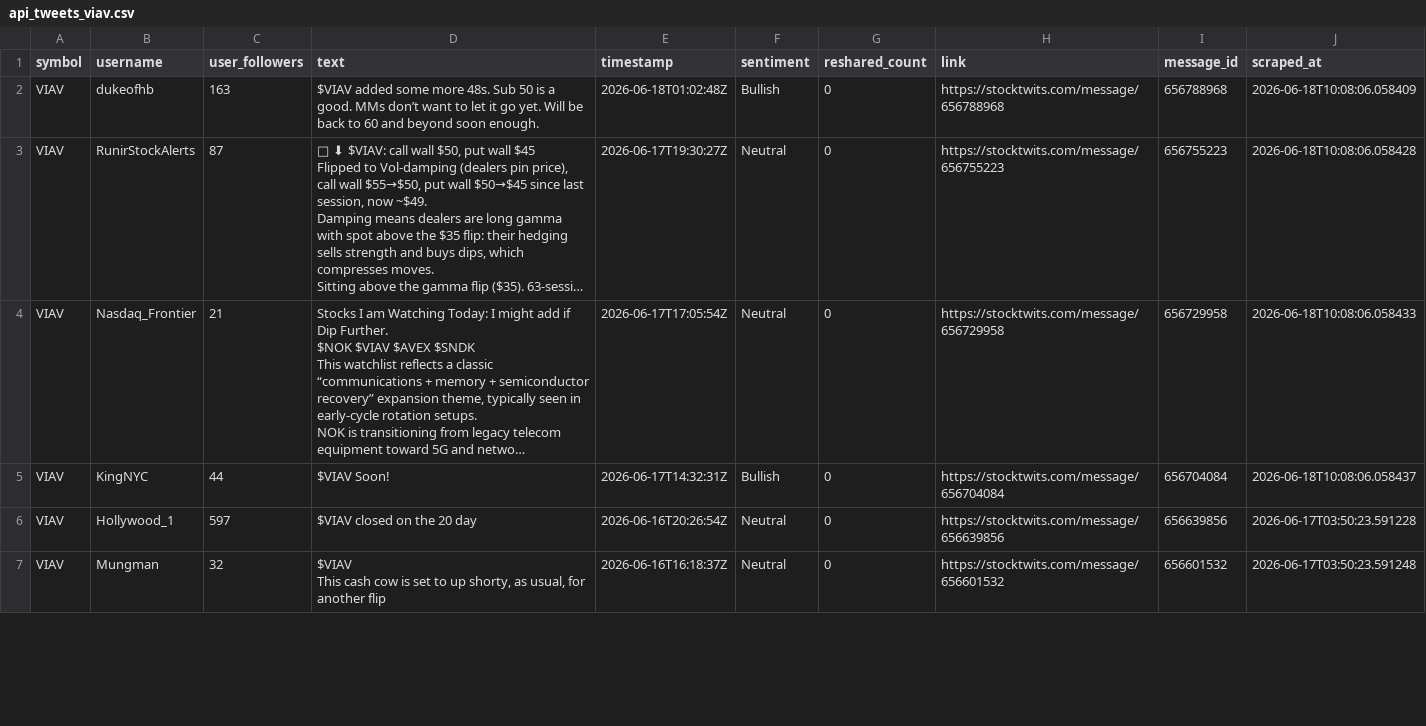
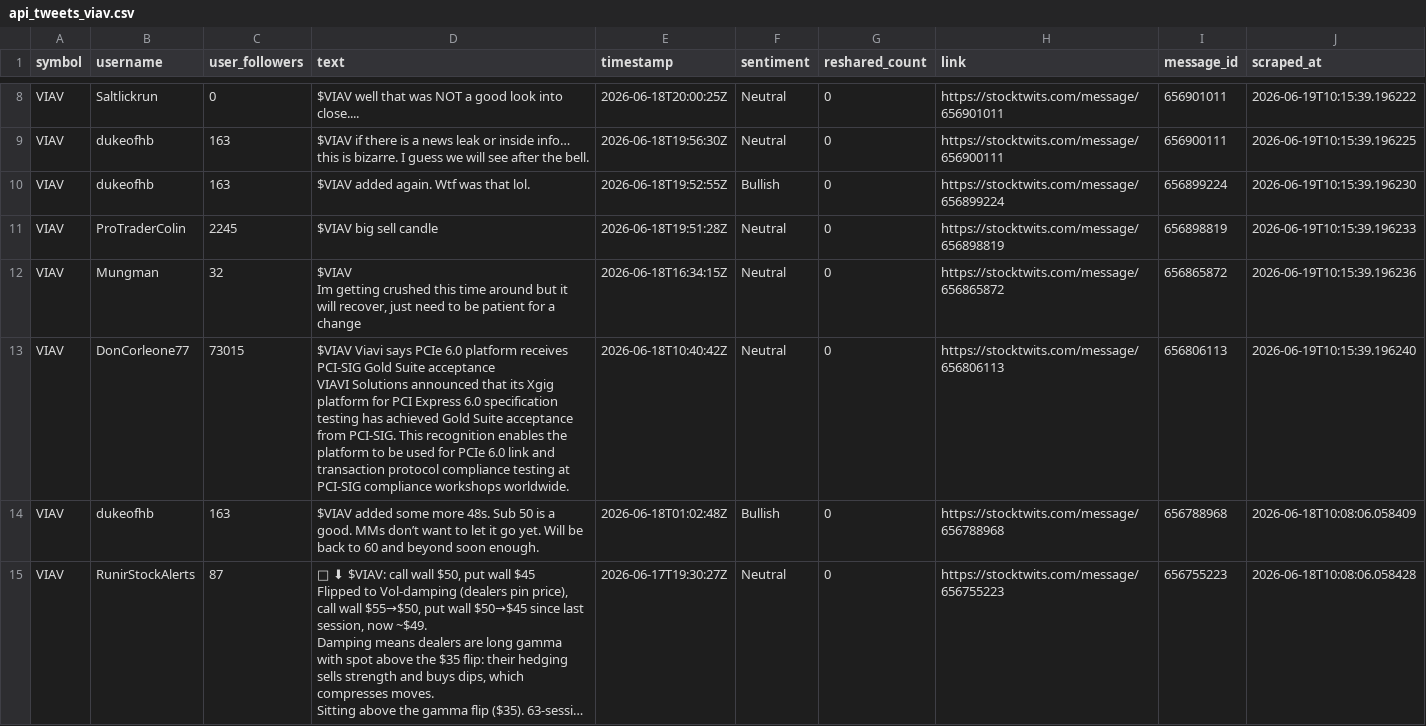
Before and after one commit to ashleyhu3/rays-research, a CSV file: stocktwits/Stocktwits-Scraper-main/data/api_tweets_viav.csv, drawn as a sheet; only a part is shown, gaps mark what is left out; the shorter side is filled out with more unchanged rows; long unchanged cells end in …; the diff covers the shown part only.

```diff
--- a/stocktwits/Stocktwits-Scraper-main/data/api_tweets_viav.csv
+++ b/stocktwits/Stocktwits-Scraper-main/data/api_tweets_viav.csv
@@ -2 +8,10 @@ symbol,username,user_followers,text,timestamp,sentiment,reshared_count,link,mess
+VIAV,Saltlickrun,0,$VIAV well that was NOT a good look into close....,2026-06-18T20:00:25Z,Neutral,0,https://stocktwits.com/message/656901011,656901011,2026-06-19T10:15:39.196222
+VIAV,dukeofhb,163,$VIAV if there is a news leak or inside info… this is bizarre. I guess we will see after the bell.,2026-06-18T19:56:30Z,Neutral,0,https://stocktwits.com/message/656900111,656900111,2026-06-19T10:15:39.196225
+VIAV,dukeofhb,163,$VIAV added again. Wtf was that lol.,2026-06-18T19:52:55Z,Bullish,0,https://stocktwits.com/message/656899224,656899224,2026-06-19T10:15:39.196230
+VIAV,ProTraderColin,2245,$VIAV big sell candle,2026-06-18T19:51:28Z,Neutral,0,https://stocktwits.com/message/656898819,656898819,2026-06-19T10:15:39.196233
+VIAV,Mungman,32,"$VIAV
+Im getting crushed this time around but it will recover, just need to be patient for a change",2026-06-18T16:34:15Z,Neutral,0,https://stocktwits.com/message/656865872,656865872,2026-06-19T10:15:39.196236
+VIAV,DonCorleone77,73015,"$VIAV Viavi says PCIe 6.0 platform receives PCI-SIG Gold Suite acceptance
+
+VIAVI Solutions announced that its Xgig platform for PCI Express 6.0 specification testing has achieved Gold Suite acceptance from PCI-SIG. This recognition enables the platform to be used for PCIe 6.0 link and transaction protocol compliance testing at PCI-SIG compliance workshops worldwide.",2026-06-18T10:40:42Z,Neutral,0,https://stocktwits.com/message/656806113,656806113,2026-06-19T10:15:39.196240
 VIAV,dukeofhb,163,$VIAV added some more 48s. Sub 50 is a good. MMs don’t want to let it go yet. Will be back to 60 and beyond soon enough.,2026-06-18T01:02:48Z,Bullish,0,https://stocktwits.com/message/656788968,656788968,2026-06-18T10:08:06.058409
```
Also changed, not shown: 6 added rows and 1 moved row elsewhere in this file, stocktwits/Stocktwits-Scraper-main/data/api_tweets_cohr.csv, stocktwits/Stocktwits-Scraper-main/data/api_tweets_klac.csv, 11 other files.
